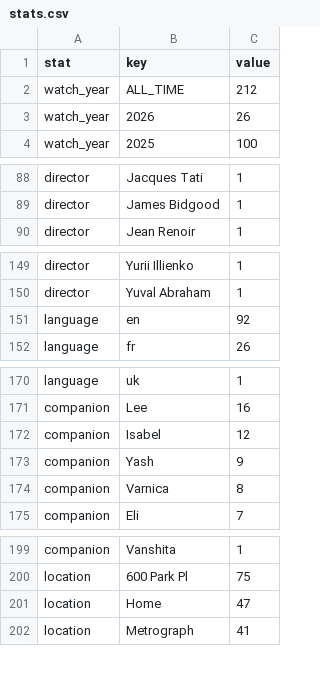
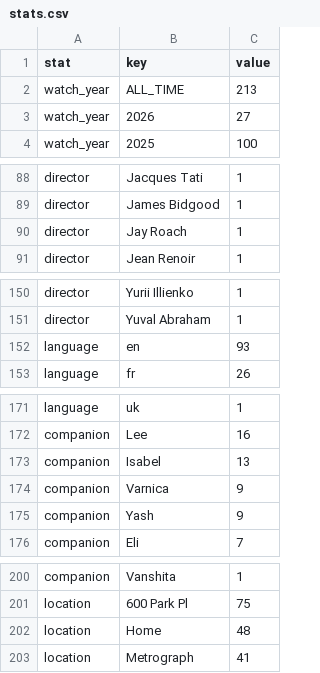
Before and after one commit to shreshthkhilani/s4s-filmstruck, a CSV file: data/stats.csv, drawn as a sheet; only a part is shown, gaps mark what is left out; the diff covers the shown part only.

```diff
--- a/data/stats.csv
+++ b/data/stats.csv
@@ -1,4 +1,4 @@
 stat,key,value
-watch_year,ALL_TIME,212
-watch_year,2026,26
+watch_year,ALL_TIME,213
+watch_year,2026,27
 watch_year,2025,100
@@ -89,2 +89,3 @@ director,Jacques Tati,1
 director,James Bidgood,1
+director,Jay Roach,1
 director,Jean Renoir,1
@@ -150,3 +151,3 @@ director,Yurii Illienko,1
 director,Yuval Abraham,1
-language,en,92
+language,en,93
 language,fr,26
@@ -171,5 +172,5 @@ language,uk,1
 companion,Lee,16
-companion,Isabel,12
+companion,Isabel,13
+companion,Varnica,9
 companion,Yash,9
-companion,Varnica,8
 companion,Eli,7
@@ -200,3 +201,3 @@ companion,Vanshita,1
 location,600 Park Pl,75
-location,Home,47
+location,Home,48
 location,Metrograph,41
```
Also changed, not shown: 1 edited cell elsewhere in this file, data/films.csv, data/log.csv.
